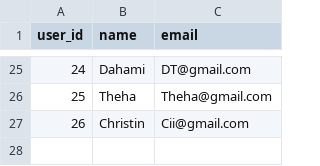
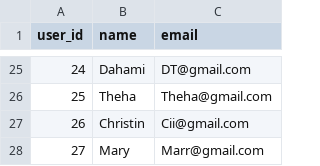
Before and after one commit to methasha20250805/game, a CSV file: users.csv, drawn as a sheet; only a part is shown, gaps mark what is left out.

Commit message:
adding users

```diff
--- a/users.csv
+++ b/users.csv
@@ -27 +27,2 @@ user_id,name,email
 26,Christin,Cii@gmail.com
+27,Mary,Marr@gmail.com
```
